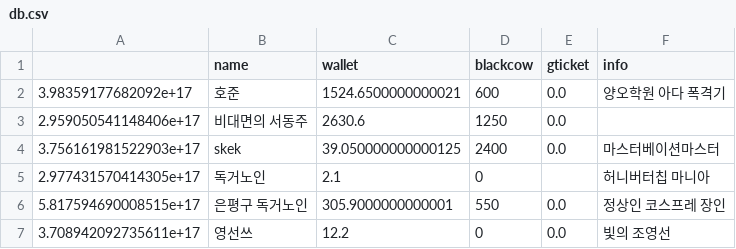
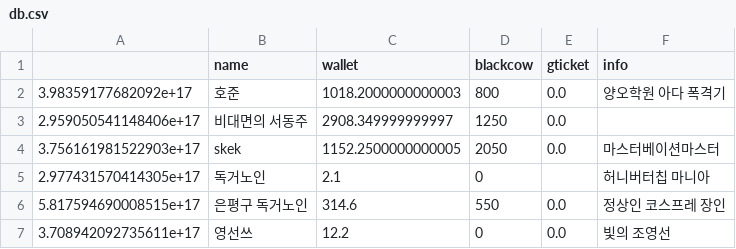
Before and after one commit to hojunkim13/Alpha_Y, a CSV file: db.csv, drawn as a sheet.

Commit message:
Add data collector & gamble1

```diff
--- a/db.csv
+++ b/db.csv
@@ -1,7 +1,7 @@
 ,name,wallet,blackcow,gticket,info
-3.98359177682092e+17,호준,1524.6500000000021,600,0.0,양오학원 아다 폭격기
-2.959050541148406e+17,비대면의 서동주,2630.6,1250,0.0,
-3.756161981522903e+17,skek,39.050000000000125,2400,0.0,마스터베이션마스터
+3.98359177682092e+17,호준,1018.2000000000003,800,0.0,양오학원 아다 폭격기
+2.959050541148406e+17,비대면의 서동주,2908.349999999997,1250,0.0,
+3.756161981522903e+17,skek,1152.2500000000005,2050,0.0,마스터베이션마스터
 2.977431570414305e+17,독거노인,2.1,0,,허니버터칩 마니아
-5.817594690008515e+17,은평구 독거노인,305.9000000000001,550,0.0,정상인 코스프레 장인
+5.817594690008515e+17,은평구 독거노인,314.6,550,0.0,정상인 코스프레 장인
 3.708942092735611e+17,영선쓰,12.2,0,0.0,빛의 조영선
```
Also changed, not shown: 3 other files.
